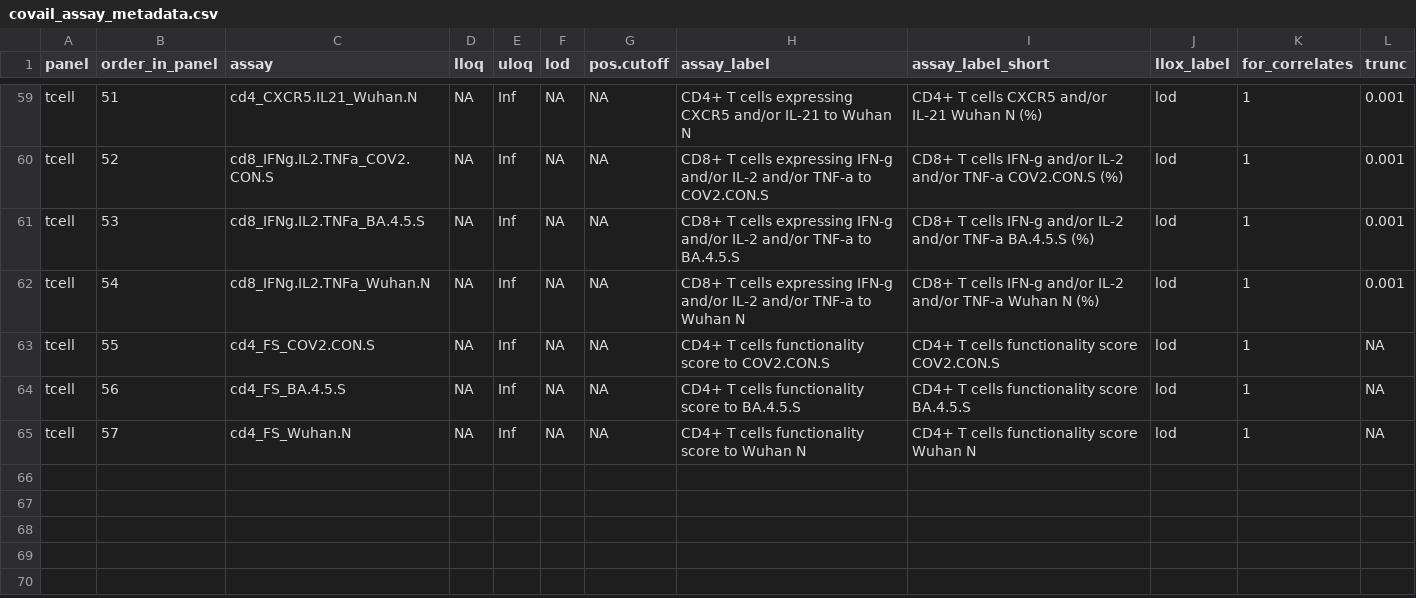
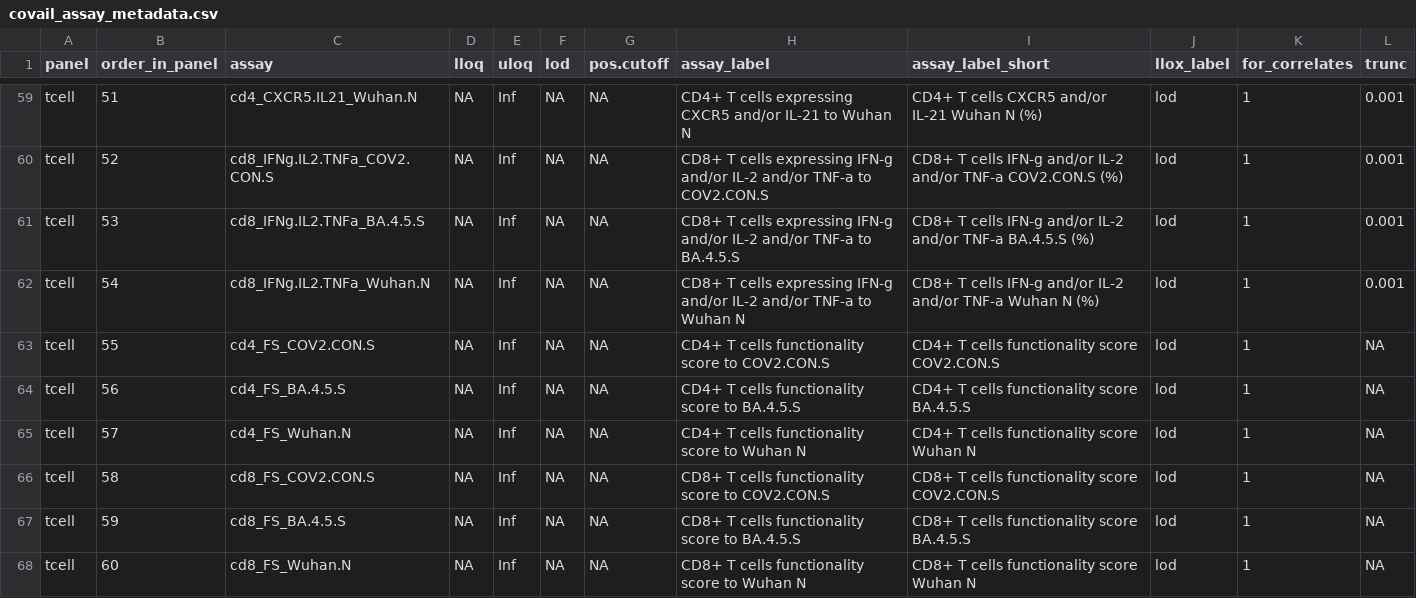
Before and after one commit to CoVPN/correlates_reporting2, a CSV file: assay_metadata/covail_assay_metadata.csv, drawn as a sheet; only a part is shown, gaps mark what is left out; the diff names each change by its address in the sheet, - before the commit and + after, or states it on an @@ line.

Commit message:
covail

```diff
--- a/assay_metadata/covail_assay_metadata.csv
+++ b/assay_metadata/covail_assay_metadata.csv
+row 66: tcell | 58 | cd8_FS_COV2.CON.S | NA | Inf | NA | NA | CD8+ T cells functionality score to COV2.CON.S | CD8+ T cells functionality score COV2.CON.S | lod | 1 | NA
+row 67: tcell | 59 | cd8_FS_BA.4.5.S | NA | Inf | NA | NA | CD8+ T cells functionality score to BA.4.5.S | CD8+ T cells functionality score BA.4.5.S | lod | 1 | NA
+row 68: tcell | 60 | cd8_FS_Wuhan.N | NA | Inf | NA | NA | CD8+ T cells functionality score to Wuhan N | CD8+ T cells functionality score Wuhan N | lod | 1 | NA
```
Also changed, not shown: 6 other files.
